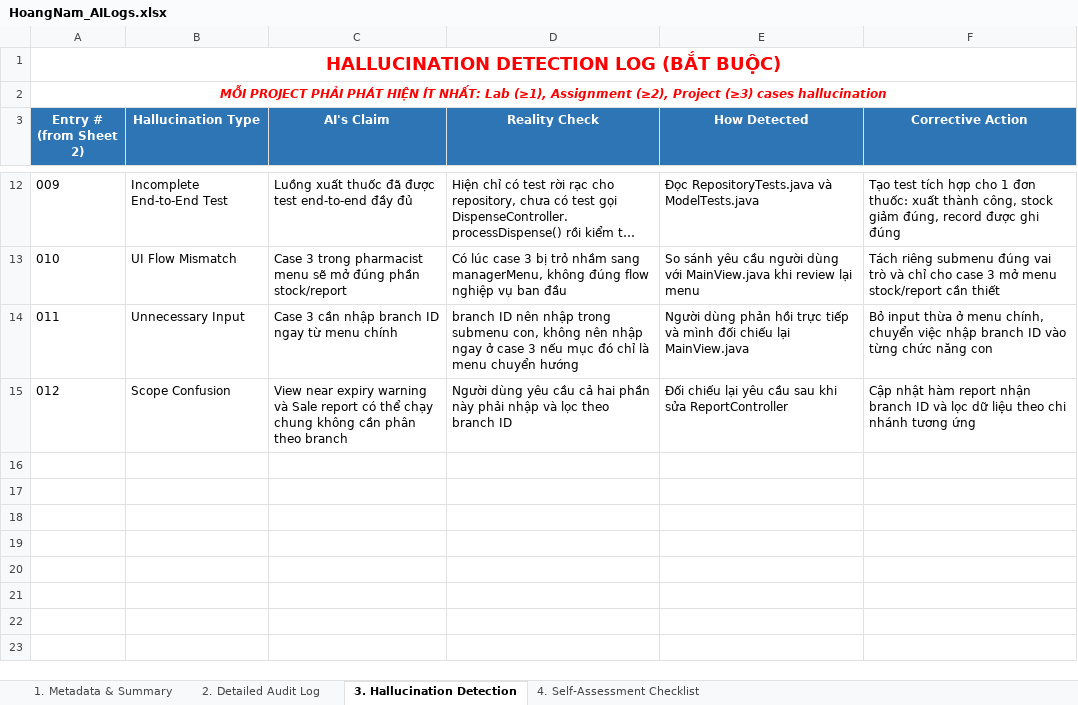
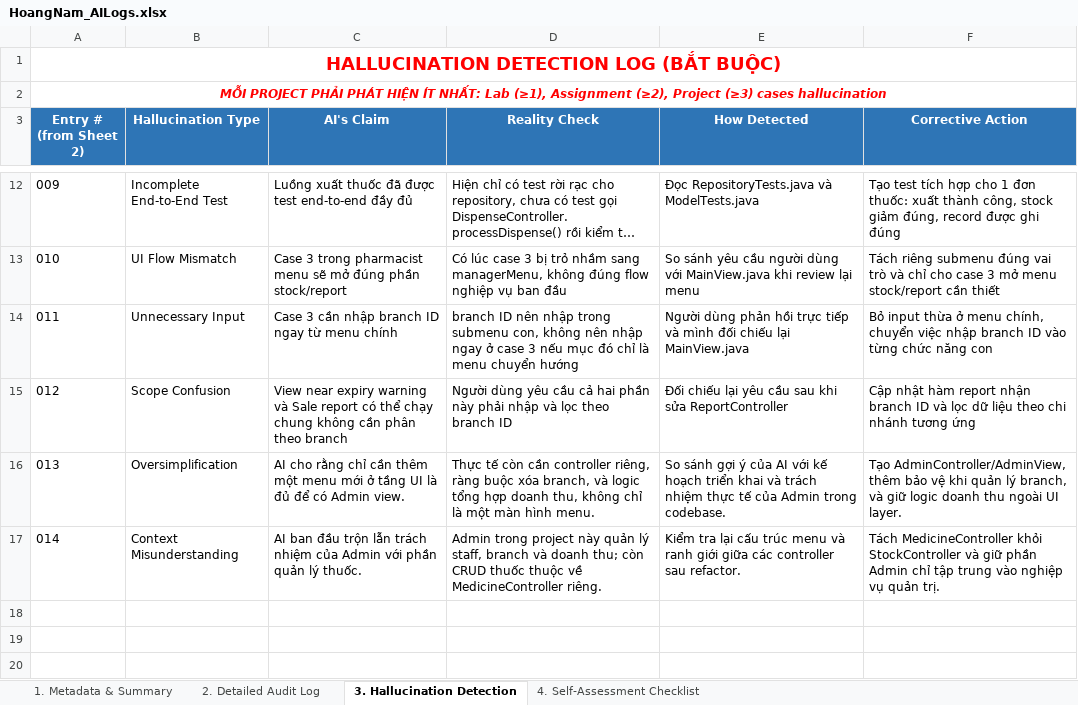
Before and after one commit to rtafag/LAB211_Group2, an Excel workbook: ai_logs/HoangNam_AILogs.xlsx, sheet 3. Hallucination Detection, drawn as a sheet; only a part is shown, gaps mark what is left out; the shorter side is filled out with more unchanged rows; long unchanged cells end in …; values as stored, in another font and other column widths than the file's, no borders; the diff names each change by its address in the sheet, - before the commit and + after, or states it on an @@ line.

```diff
--- a/ai_logs/HoangNam_AILogs.xlsx (sheet 3. Hallucination Detection)
+++ b/ai_logs/HoangNam_AILogs.xlsx (sheet 3. Hallucination Detection)
-row 16: (empty)
+row 16: 013 | Oversimplification | AI cho rằng chỉ cần thêm một menu mới ở tầng UI là đủ để có Admin view. | Thực tế còn cần controller riêng, ràng buộc xóa branch, và logic tổng hợp doanh thu, không chỉ là một màn hình menu. | So sánh gợi ý của AI với kế hoạch triển khai và trách nhiệm thực tế của Admin trong codebase. | Tạo AdminController/AdminView, thêm bảo vệ khi quản lý branch, và giữ logic doanh thu ngoài UI layer.
-row 17: (empty)
+row 17: 014 | Context Misunderstanding | AI ban đầu trộn lẫn trách nhiệm của Admin với phần quản lý thuốc. | Admin trong project này quản lý staff, branch và doanh thu; còn CRUD thuốc thuộc về MedicineController riêng. | Kiểm tra lại cấu trúc menu và ranh giới giữa các controller sau refactor. | Tách MedicineController khỏi StockController và giữ phần Admin chỉ tập trung vào nghiệp vụ quản trị.
```
Also changed, not shown: sheet 2. Detailed Audit Log, 2 other files.
